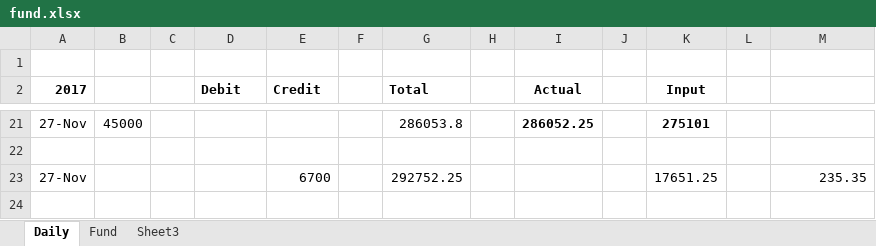
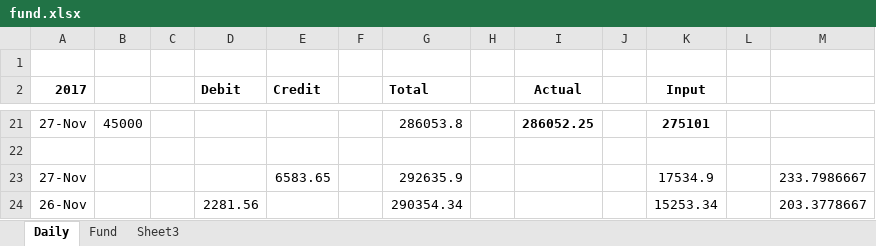
Before and after one commit to niladridatta/rksv, an Excel workbook: fund.xlsx, sheet Daily, drawn as a sheet; only a part is shown, gaps mark what is left out; values as stored, in another font and other column widths than the file's, no borders; removed rows and columns are numbered as before the commit, all else as after; the diff names each change by its address in the sheet, - before the commit and + after, or states it on an @@ line.

Commit message:
Updated upto 28-Nov

```diff
--- a/fund.xlsx (sheet Daily)
+++ b/fund.xlsx (sheet Daily)
-row 23: 27-Nov |  |  |  | 6700 |  | 292752.25 |  |  |  | 17651.25 |  | 235.35
+row 23: 27-Nov |  |  |  | 6583.65 |  | 292635.9 |  |  |  | 17534.9 |  | 233.7986667
+row 24: 26-Nov |  |  | 2281.56 |  |  | 290354.34 |  |  |  | 15253.34 |  | 203.3778667
```
